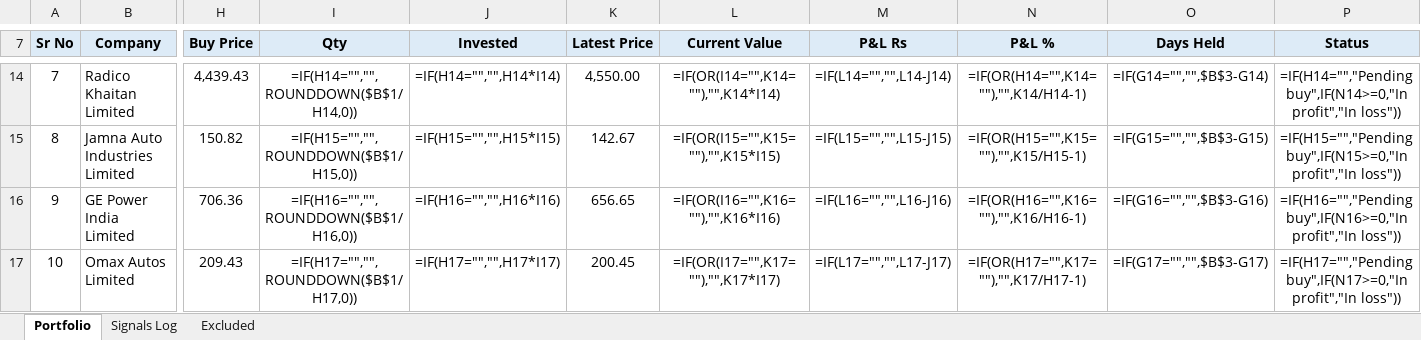
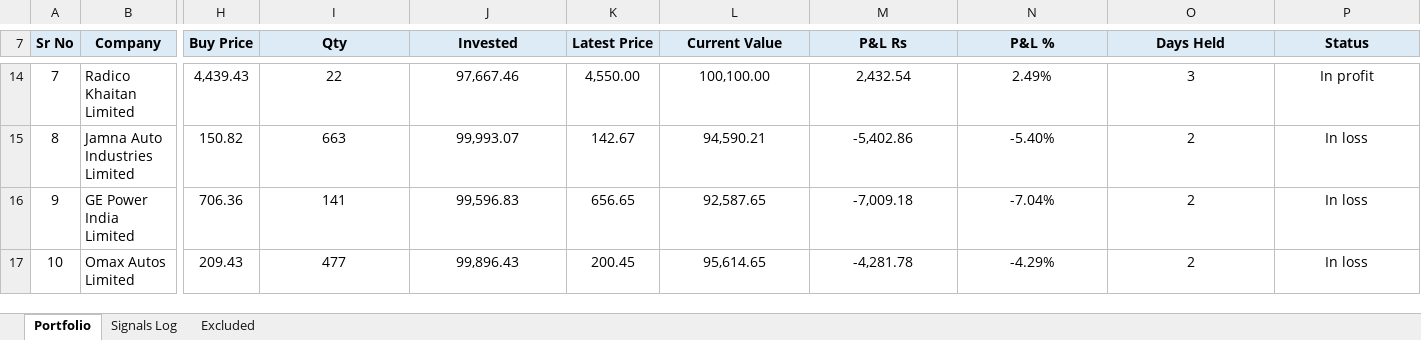
Before and after one commit to learningblueoceancapital-png/nse-deals-monitor, an Excel workbook: portfolio.xlsx, sheet Portfolio, drawn as a sheet; only a part is shown, gaps mark what is left out; values as stored, in another font and other column widths than the file's, no borders; formulas without a stored value are shown as written; conditional formats not drawn; the diff covers the shown part only; the diff names each change by its address in the sheet, - before the commit and + after, or states it on an @@ line.

Commit message:
Fix portfolio.xlsx: inject cached formula values so previews (Gmail etc.) render correctly

```diff
--- a/portfolio.xlsx (sheet Portfolio)
+++ b/portfolio.xlsx (sheet Portfolio)
-I14 (Qty): =IF(H14="","",ROUNDDOWN($B$1/H14,0))
+I14 (Qty): 22
-J14 (Invested): =IF(H14="","",H14*I14)
+J14 (Invested): 97,667.46
-L14 (Current Value): =IF(OR(I14="",K14=""),"",K14*I14)
+L14 (Current Value): 100,100.00
-M14 (P&L Rs): =IF(L14="","",L14-J14)
+M14 (P&L Rs): 2,432.54
-N14 (P&L %): =IF(OR(H14="",K14=""),"",K14/H14-1)
+N14 (P&L %): 2.49%
-O14 (Days Held): =IF(G14="","",$B$3-G14)
+O14 (Days Held): 3
-P14 (Status): =IF(H14="","Pending buy",IF(N14>=0,"In profit","In loss"))
+P14 (Status): In profit
-I15 (Qty): =IF(H15="","",ROUNDDOWN($B$1/H15,0))
+I15 (Qty): 663
-J15 (Invested): =IF(H15="","",H15*I15)
+J15 (Invested): 99,993.07
-L15 (Current Value): =IF(OR(I15="",K15=""),"",K15*I15)
+L15 (Current Value): 94,590.21
-M15 (P&L Rs): =IF(L15="","",L15-J15)
+M15 (P&L Rs): -5,402.86
-N15 (P&L %): =IF(OR(H15="",K15=""),"",K15/H15-1)
+N15 (P&L %): -5.40%
-O15 (Days Held): =IF(G15="","",$B$3-G15)
+O15 (Days Held): 2
-P15 (Status): =IF(H15="","Pending buy",IF(N15>=0,"In profit","In loss"))
+P15 (Status): In loss
-I16 (Qty): =IF(H16="","",ROUNDDOWN($B$1/H16,0))
+I16 (Qty): 141
-J16 (Invested): =IF(H16="","",H16*I16)
+J16 (Invested): 99,596.83
-L16 (Current Value): =IF(OR(I16="",K16=""),"",K16*I16)
+L16 (Current Value): 92,587.65
-M16 (P&L Rs): =IF(L16="","",L16-J16)
+M16 (P&L Rs): -7,009.18
-N16 (P&L %): =IF(OR(H16="",K16=""),"",K16/H16-1)
+N16 (P&L %): -7.04%
-O16 (Days Held): =IF(G16="","",$B$3-G16)
+O16 (Days Held): 2
-P16 (Status): =IF(H16="","Pending buy",IF(N16>=0,"In profit","In loss"))
+P16 (Status): In loss
-I17 (Qty): =IF(H17="","",ROUNDDOWN($B$1/H17,0))
+I17 (Qty): 477
-J17 (Invested): =IF(H17="","",H17*I17)
+J17 (Invested): 99,896.43
-L17 (Current Value): =IF(OR(I17="",K17=""),"",K17*I17)
+L17 (Current Value): 95,614.65
-M17 (P&L Rs): =IF(L17="","",L17-J17)
+M17 (P&L Rs): -4,281.78
-N17 (P&L %): =IF(OR(H17="",K17=""),"",K17/H17-1)
+N17 (P&L %): -4.29%
-O17 (Days Held): =IF(G17="","",$B$3-G17)
+O17 (Days Held): 2
-P17 (Status): =IF(H17="","Pending buy",IF(N17>=0,"In profit","In loss"))
+P17 (Status): In loss
```
Also changed, not shown: 117 edited cells elsewhere in this sheet.
